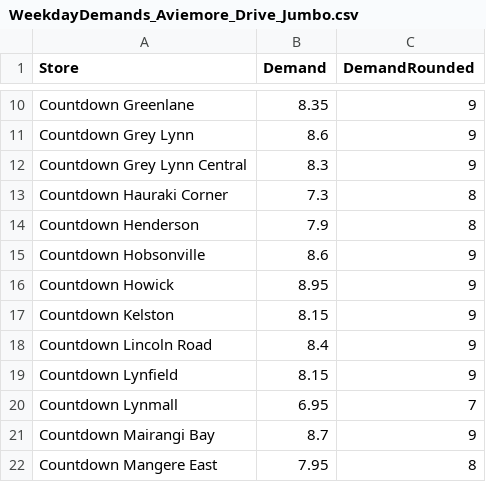
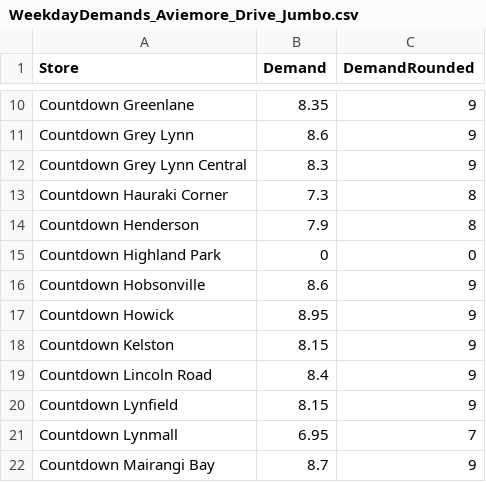
Before and after one commit to rin129/ENGSCI_263_OR_Project_Team_3, a CSV file: Removing_stores/Highland_Park-Aviemore_Drive/WeekdayDemands_Aviemore_Drive_Jumbo.csv, drawn as a sheet; only a part is shown, gaps mark what is left out; the shorter side is filled out with more unchanged rows.

Commit message:
demands csvs with closed stores as 0

```diff
--- a/Removing_stores/Highland_Park-Aviemore_Drive/WeekdayDemands_Aviemore_Drive_Jumbo.csv
+++ b/Removing_stores/Highland_Park-Aviemore_Drive/WeekdayDemands_Aviemore_Drive_Jumbo.csv
@@ -14,2 +14,3 @@ Countdown Hauraki Corner,7.3,8
 Countdown Henderson,7.9,8
+Countdown Highland Park ,0,0
 Countdown Hobsonville,8.6,9
```
Also changed, not shown: Removing_stores/Highland_Park-Aviemore_Drive/SaturdayDemands_Aviemore_Drive_Jumbo.csv.
